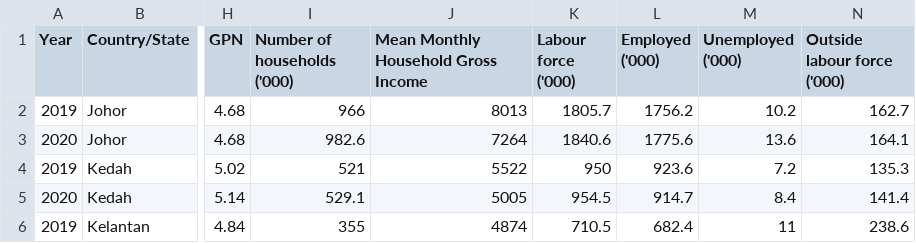
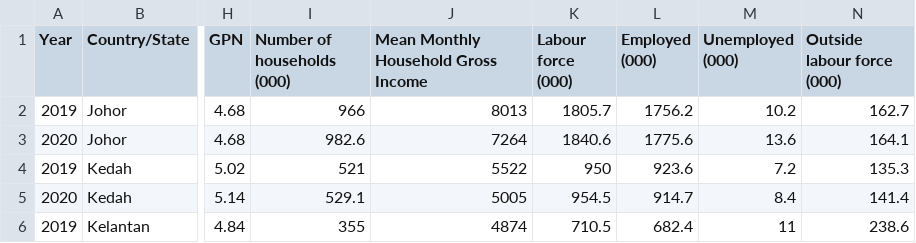
Before and after one commit to myerayusof99/educationdata, a CSV file: educationdata.csv, drawn as a sheet; only a part is shown, gaps mark what is left out; the diff names each change by its address in the sheet, - before the commit and + after, or states it on an @@ line.

Commit message:
Add files via upload

```diff
--- a/educationdata.csv
+++ b/educationdata.csv
-I1: Number of households ('000)
+I1: Number of households (000)
-K1: Labour force ('000)
+K1: Labour force (000)
-L1: Employed ('000)
+L1: Employed (000)
-M1: Unemployed ('000)
+M1: Unemployed (000)
-N1: Outside labour force ('000)
+N1: Outside labour force (000)
```
